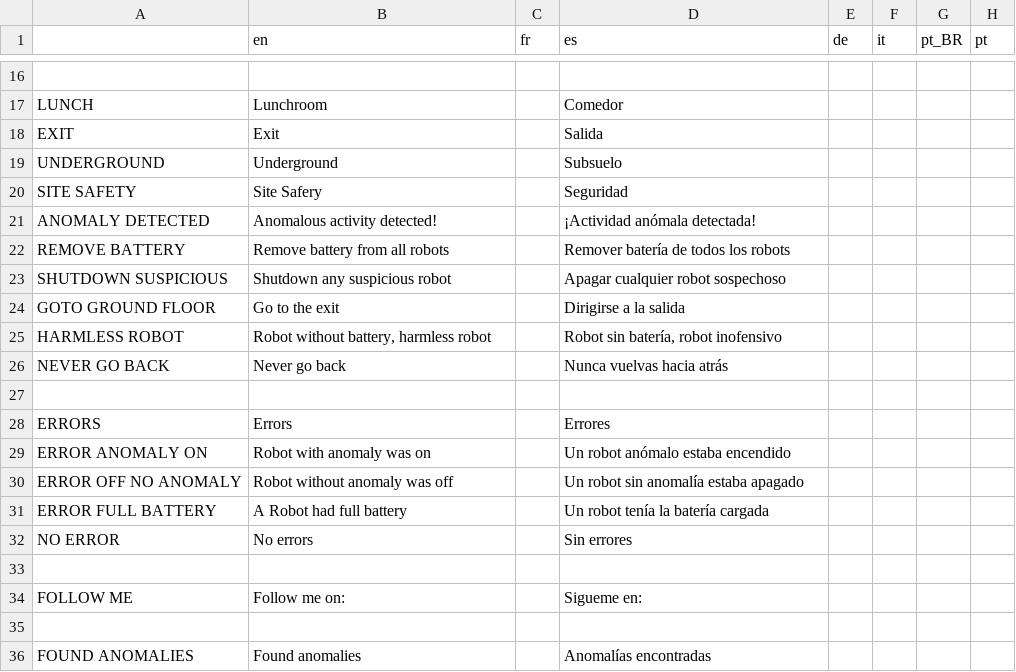
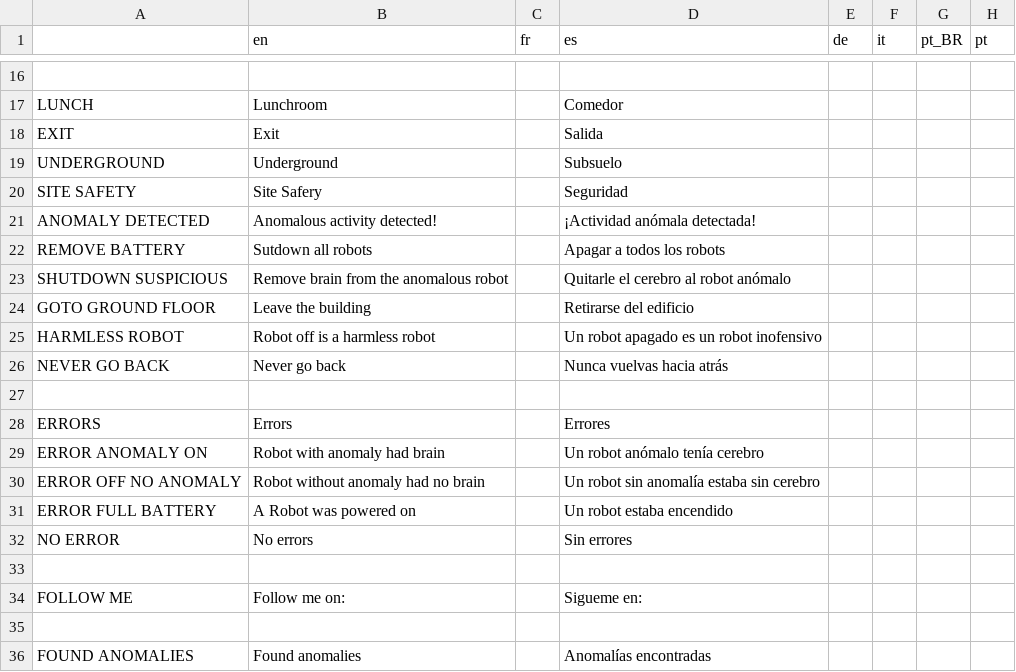
Before and after one commit to Eibriel/RobotAnomaly, a CSV file: localization/localization.csv, drawn as a sheet; only a part is shown, gaps mark what is left out; the diff names each change by its address in the sheet, - before the commit and + after, or states it on an @@ line.

Commit message:
updating photos, adding brain extraction

```diff
--- a/localization/localization.csv
+++ b/localization/localization.csv
-B22 (en): Remove battery from all robots
+B22 (en): Sutdown all robots
-D22 (es): Remover batería de todos los robots
+D22 (es): Apagar a todos los robots
-B23 (en): Shutdown any suspicious robot
+B23 (en): Remove brain from the anomalous robot
-D23 (es): Apagar cualquier robot sospechoso
+D23 (es): Quitarle el cerebro al robot anómalo
-B24 (en): Go to the exit
+B24 (en): Leave the building
-D24 (es): Dirigirse a la salida
+D24 (es): Retirarse del edificio
-B25 (en): Robot without battery, harmless robot
+B25 (en): Robot off is a harmless robot
-D25 (es): Robot sin batería, robot inofensivo
+D25 (es): Un robot apagado es un robot inofensivo
-B29 (en): Robot with anomaly was on
+B29 (en): Robot with anomaly had brain
-D29 (es): Un robot anómalo estaba encendido
+D29 (es): Un robot anómalo tenía cerebro
-B30 (en): Robot without anomaly was off
+B30 (en): Robot without anomaly had no brain
-D30 (es): Un robot sin anomalía estaba apagado
+D30 (es): Un robot sin anomalía estaba sin cerebro
-B31 (en): A Robot had full battery
+B31 (en): A Robot was powered on
-D31 (es): Un robot tenía la batería cargada
+D31 (es): Un robot estaba encendido
```
Also changed, not shown: 22 other files.
